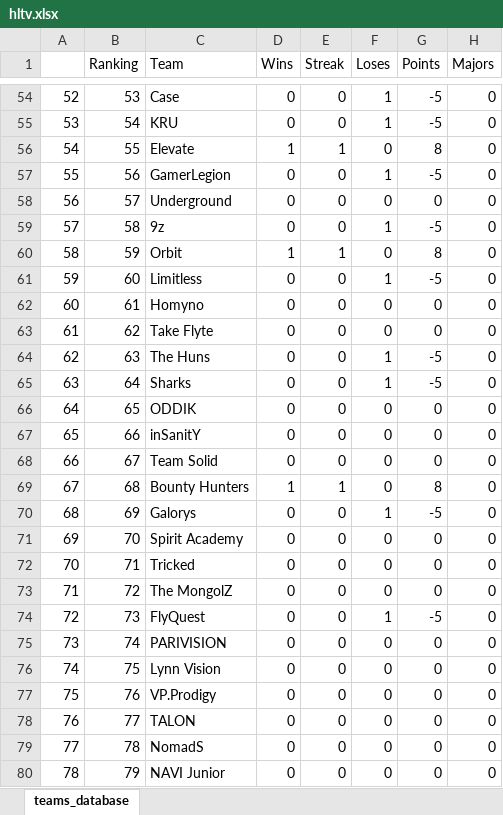
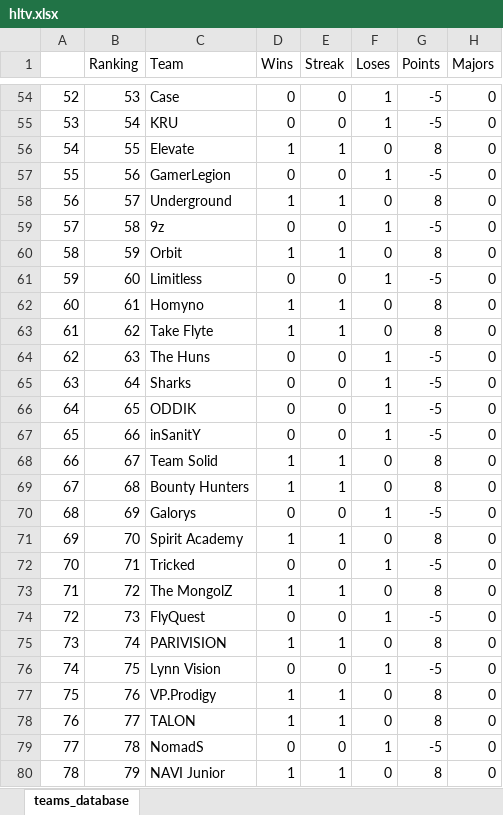
Before and after one commit to kilzys/cs_teams_manager, an Excel workbook: hltv.xlsx, sheet teams_database, drawn as a sheet; only a part is shown, gaps mark what is left out; values as stored, in another font and other column widths than the file's, no cell formats; the diff covers the shown part only; the diff names each change by its address in the sheet, - before the commit and + after, or states it on an @@ line.

```diff
--- a/hltv.xlsx (sheet teams_database)
+++ b/hltv.xlsx (sheet teams_database)
-D58 (Wins): 0
+D58 (Wins): 1
-E58 (Streak): 0
+E58 (Streak): 1
-G58 (Points): 0
+G58 (Points): 8
-D62:D63 (Wins): 0
+D62:D63 (Wins): 1
-E62:E63 (Streak): 0
+E62:E63 (Streak): 1
-G62:G63 (Points): 0
+G62:G63 (Points): 8
-F66:F67 (Loses): 0
+F66:F67 (Loses): 1
-G66:G67 (Points): 0
+G66:G67 (Points): -5
-D68 (Wins): 0
+D68 (Wins): 1
-E68 (Streak): 0
+E68 (Streak): 1
-G68 (Points): 0
+G68 (Points): 8
-D71 (Wins): 0
+D71 (Wins): 1
-E71 (Streak): 0
+E71 (Streak): 1
-G71 (Points): 0
+G71 (Points): 8
-F72 (Loses): 0
+F72 (Loses): 1
-G72 (Points): 0
+G72 (Points): -5
-D73 (Wins): 0
+D73 (Wins): 1
-E73 (Streak): 0
+E73 (Streak): 1
-G73 (Points): 0
+G73 (Points): 8
-D75 (Wins): 0
+D75 (Wins): 1
-E75 (Streak): 0
+E75 (Streak): 1
-G75 (Points): 0
+G75 (Points): 8
-F76 (Loses): 0
+F76 (Loses): 1
-G76 (Points): 0
+G76 (Points): -5
-D77:D78 (Wins): 0
+D77:D78 (Wins): 1
-E77:E78 (Streak): 0
+E77:E78 (Streak): 1
-G77:G78 (Points): 0
+G77:G78 (Points): 8
-F79 (Loses): 0
+F79 (Loses): 1
-G79 (Points): 0
+G79 (Points): -5
-D80 (Wins): 0
+D80 (Wins): 1
-E80 (Streak): 0
+E80 (Streak): 1
-G80 (Points): 0
+G80 (Points): 8
```
Also changed, not shown: 80 edited cells elsewhere in this sheet, cell formats, 1 other file.
